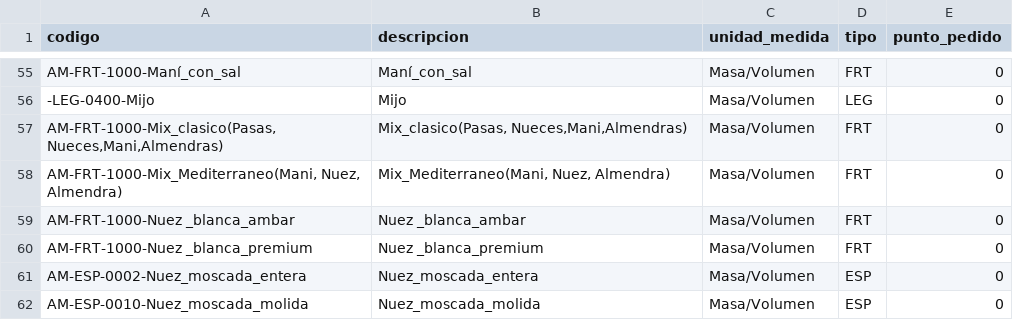
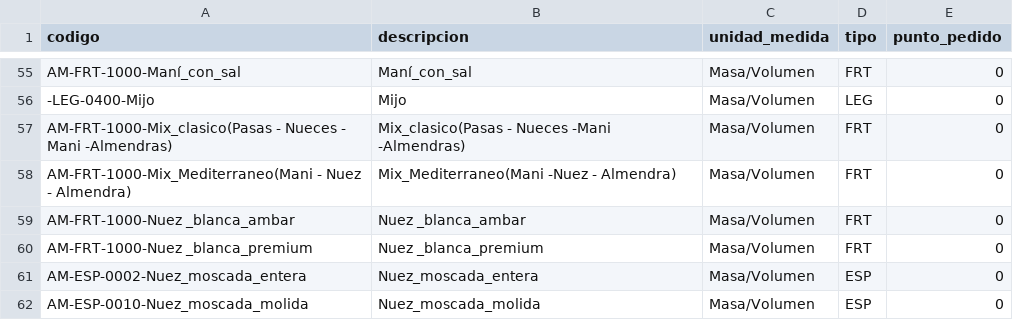
Before and after one commit to Trazalog/traz-utl, a CSV file: armo-tools-alm/ARMO-ALM-Carga-masiva-ARTICULOS.csv, drawn as a sheet; only a part is shown, gaps mark what is left out.

Commit message:
armo-archivo carga masiva articulos corregido

```diff
--- a/armo-tools-alm/ARMO-ALM-Carga-masiva-ARTICULOS.csv
+++ b/armo-tools-alm/ARMO-ALM-Carga-masiva-ARTICULOS.csv
@@ -56,4 +56,4 @@ AM-FRT-1000-Maní_con_sal,Maní_con_sal,Masa/Volumen,FRT,0
 -LEG-0400-Mijo ,Mijo ,Masa/Volumen,LEG,0
-"AM-FRT-1000-Mix_clasico(Pasas, Nueces,Mani,Almendras)","Mix_clasico(Pasas, Nueces,Mani,Almendras)",Masa/Volumen,FRT,0
-"AM-FRT-1000-Mix_Mediterraneo(Mani, Nuez, Almendra)","Mix_Mediterraneo(Mani, Nuez, Almendra)",Masa/Volumen,FRT,0
+AM-FRT-1000-Mix_clasico(Pasas - Nueces - Mani -Almendras),Mix_clasico(Pasas - Nueces -Mani -Almendras),Masa/Volumen,FRT,0
+AM-FRT-1000-Mix_Mediterraneo(Mani - Nuez - Almendra),Mix_Mediterraneo(Mani -Nuez - Almendra),Masa/Volumen,FRT,0
 AM-FRT-1000-Nuez _blanca_ambar,Nuez _blanca_ambar,Masa/Volumen,FRT,0
```
